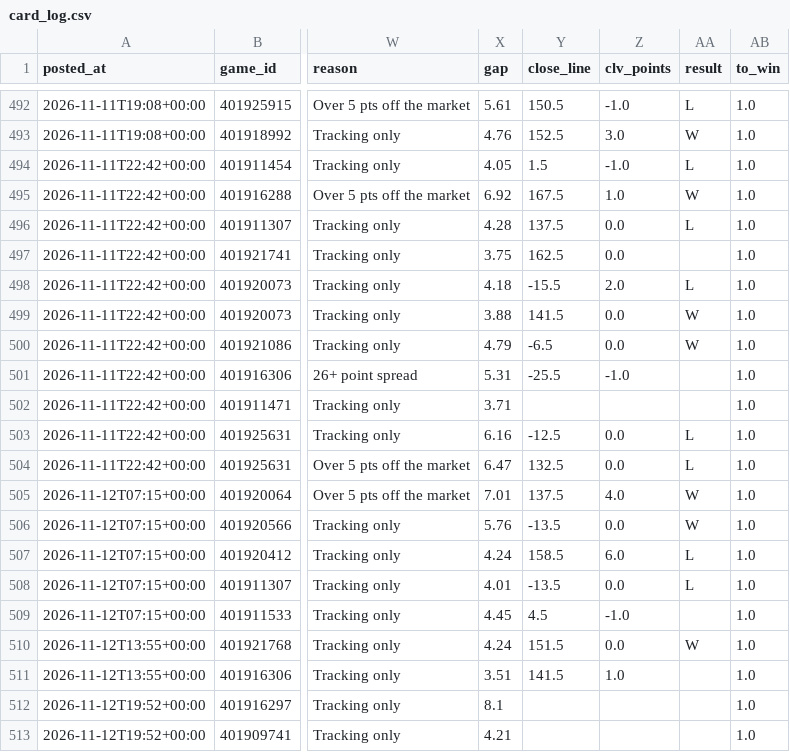
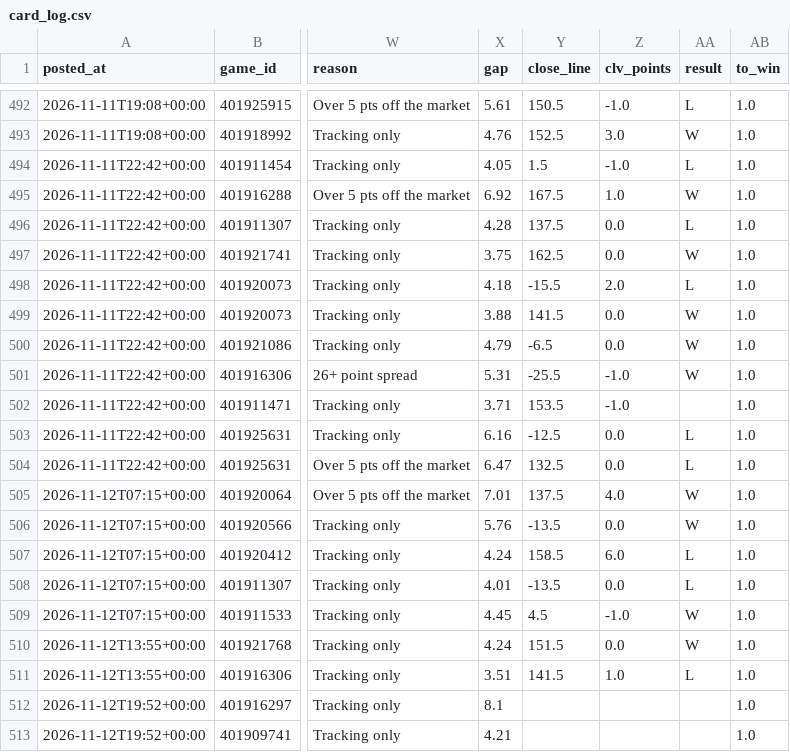
Before and after one commit to patjennings96-ctrl/ncaab-edge-board, a CSV file: data/history/card_log.csv, drawn as a sheet; only a part is shown, gaps mark what is left out; the diff names each change by its address in the sheet, - before the commit and + after, or states it on an @@ line.

```diff
--- a/data/history/card_log.csv
+++ b/data/history/card_log.csv
-AA497 (result): (empty)
+AA497 (result): W
-AA501 (result): (empty)
+AA501 (result): W
-Y502 (close_line): (empty)
+Y502 (close_line): 153.5
-Z502 (clv_points): (empty)
+Z502 (clv_points): -1.0
-AA509 (result): (empty)
+AA509 (result): W
-AA511 (result): (empty)
+AA511 (result): L
```
Also changed, not shown: data/history/cal_log.csv, 3 other files.
